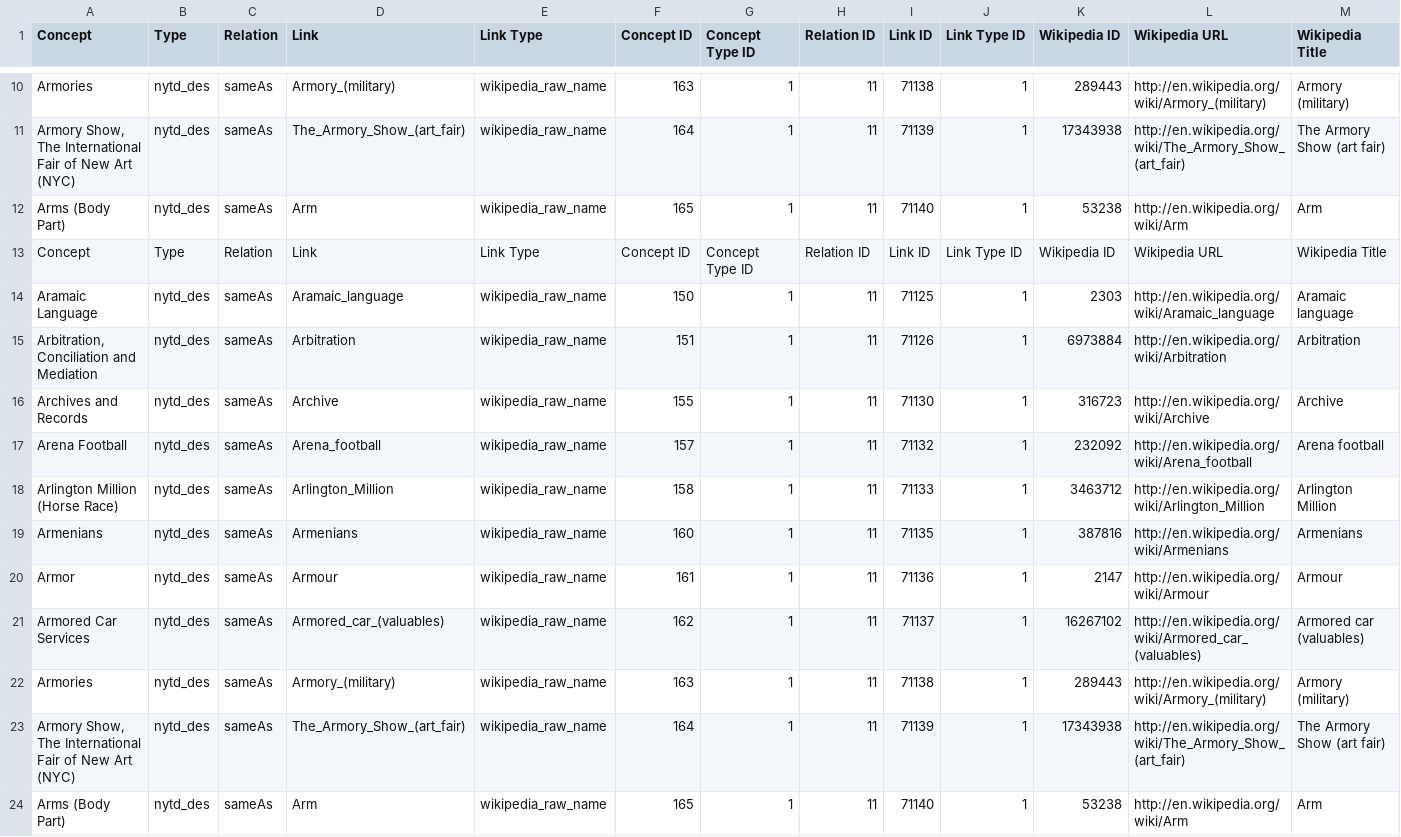
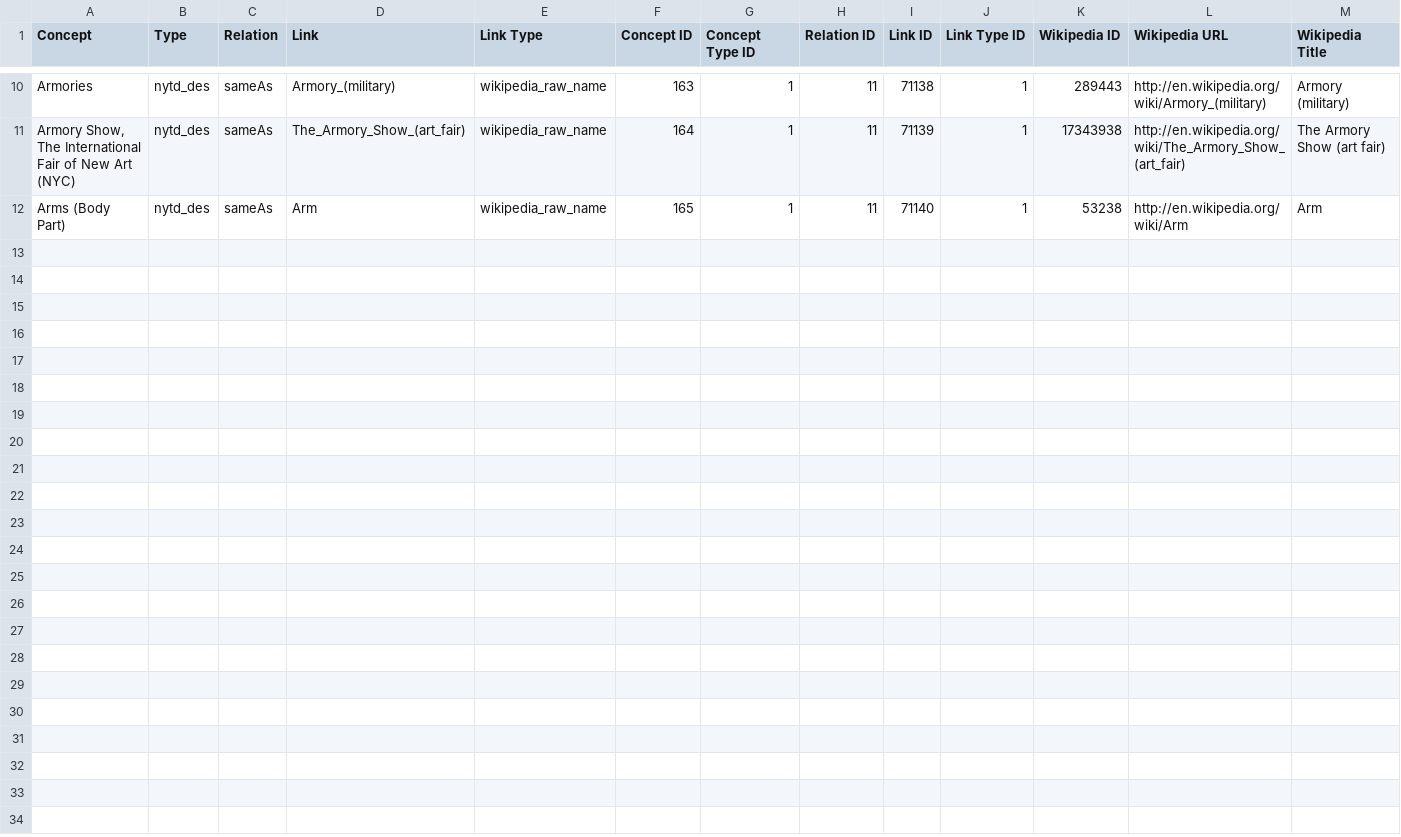
Before and after one commit to alexgraffeocohen/wiki-query, a CSV file: clean.csv (was normal.csv), drawn as a sheet; only a part is shown, gaps mark what is left out; rows hold the shown columns only; the diff names each change by its address in the sheet, - before the commit and + after, or states it on an @@ line.

```diff
--- a/normal.csv
+++ b/clean.csv
-row 13: Concept | Type | Relation | Link | Link Type | Concept ID | Concept Type ID | Relation ID | Link ID | Link Type ID | Wikipedia ID | Wikipedia URL | Wikipedia Title
-row 14: Aramaic Language | nytd_des | sameAs | Aramaic_language | wikipedia_raw_name | 150 | 1 | 11 | 71125 | 1 | 2303 | http://en.wikipedia.org/wiki/Aramaic_language | Aramaic language
-row 15: Arbitration, Conciliation and Mediation | nytd_des | sameAs | Arbitration | wikipedia_raw_name | 151 | 1 | 11 | 71126 | 1 | 6973884 | http://en.wikipedia.org/wiki/Arbitration | Arbitration
-row 16: Archives and Records | nytd_des | sameAs | Archive | wikipedia_raw_name | 155 | 1 | 11 | 71130 | 1 | 316723 | http://en.wikipedia.org/wiki/Archive | Archive
-row 17: Arena Football | nytd_des | sameAs | Arena_football | wikipedia_raw_name | 157 | 1 | 11 | 71132 | 1 | 232092 | http://en.wikipedia.org/wiki/Arena_football | Arena football
-row 18: Arlington Million (Horse Race) | nytd_des | sameAs | Arlington_Million | wikipedia_raw_name | 158 | 1 | 11 | 71133 | 1 | 3463712 | http://en.wikipedia.org/wiki/Arlington_Million | Arlington Million
-row 19: Armenians | nytd_des | sameAs | Armenians | wikipedia_raw_name | 160 | 1 | 11 | 71135 | 1 | 387816 | http://en.wikipedia.org/wiki/Armenians | Armenians
-row 20: Armor | nytd_des | sameAs | Armour | wikipedia_raw_name | 161 | 1 | 11 | 71136 | 1 | 2147 | http://en.wikipedia.org/wiki/Armour | Armour
-row 21: Armored Car Services | nytd_des | sameAs | Armored_car_(valuables) | wikipedia_raw_name | 162 | 1 | 11 | 71137 | 1 | 16267102 | http://en.wikipedia.org/wiki/Armored_car_(valuables) | Armored car (valuables)
-row 22: Armories | nytd_des | sameAs | Armory_(military) | wikipedia_raw_name | 163 | 1 | 11 | 71138 | 1 | 289443 | http://en.wikipedia.org/wiki/Armory_(military) | Armory (military)
-row 23: Armory Show, The International Fair of New Art (NYC) | nytd_des | sameAs | The_Armory_Show_(art_fair) | wikipedia_raw_name | 164 | 1 | 11 | 71139 | 1 | 17343938 | http://en.wikipedia.org/wiki/The_Armory_Show_(art_fair) | The Armory Show (art fair)
-row 24: Arms (Body Part) | nytd_des | sameAs | Arm | wikipedia_raw_name | 165 | 1 | 11 | 71140 | 1 | 53238 | http://en.wikipedia.org/wiki/Arm | Arm
```
Also changed, not shown: missing_wiki.csv, multiple_wiki.csv, 3 other files.
